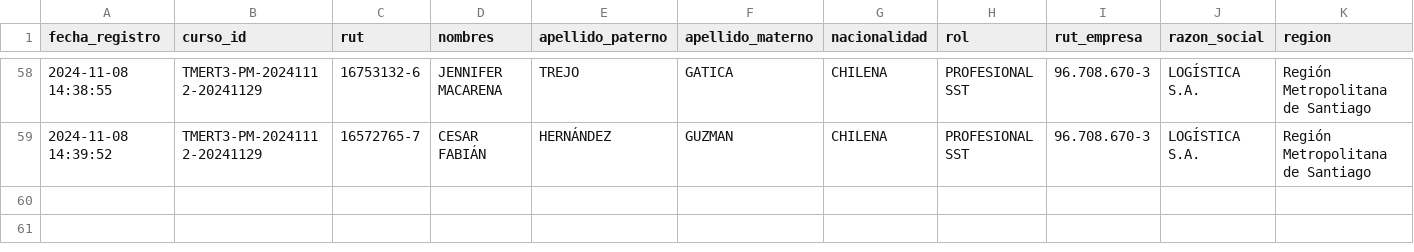
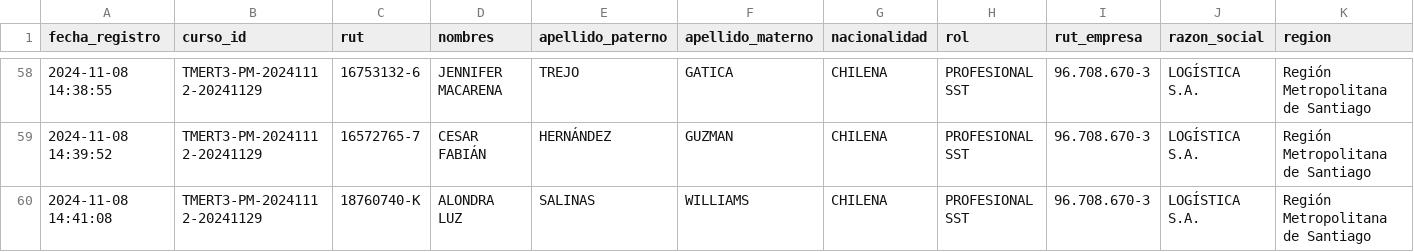
Before and after one commit to DVicenteC/InscripcionCursoTMERT, a CSV file: data/registros.csv, drawn as a sheet; only a part is shown, gaps mark what is left out; rows hold the shown columns only; the diff names each change by its address in the sheet, - before the commit and + after, or states it on an @@ line.

Commit message:
Nuevo registro 2024-11-08 14:41:08.164498

```diff
--- a/data/registros.csv
+++ b/data/registros.csv
+row 60: 2024-11-08 14:41:08 | TMERT3-PM-20241112-20241129 | 18760740-K | ALONDRA LUZ | SALINAS | WILLIAMS | CHILENA | PROFESIONAL SST | 96.708.670-3 | LOGÍSTICA S.A. | Región Metropolitana de Santiago
```
